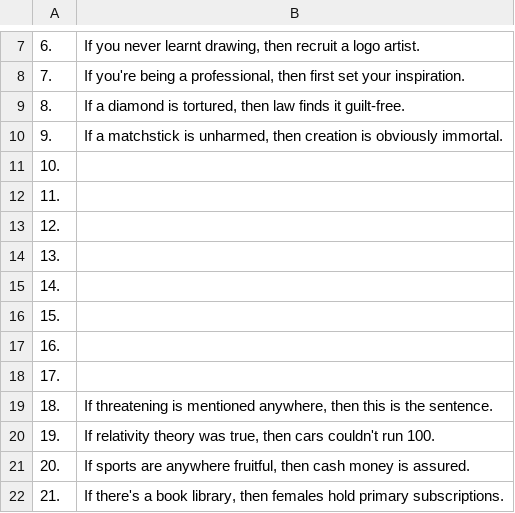
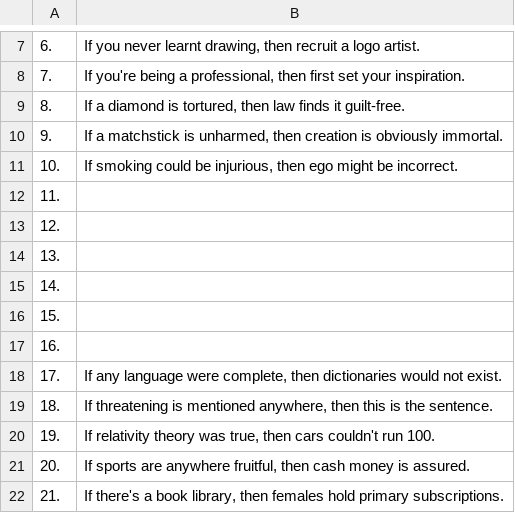
Before and after one commit to openroot/onlyIf31, a TSV file: 1. longVariable47/21. teaFilter34/21. teaFilter34.tsv, drawn as a sheet; only a part is shown, gaps mark what is left out.

Commit message:
update

```diff
--- a/1. longVariable47/21. teaFilter34/21. teaFilter34.tsv
+++ b/1. longVariable47/21. teaFilter34/21. teaFilter34.tsv
@@ -10,3 +10,3 @@
 9.	If a matchstick is unharmed, then creation is obviously immortal.
-10.	
+10.	If smoking could be injurious, then ego might be incorrect.
 11.	
@@ -17,3 +17,3 @@
 16.	
-17.	
+17.	If any language were complete, then dictionaries would not exist.
 18.	If threatening is mentioned anywhere, then this is the sentence.
```
